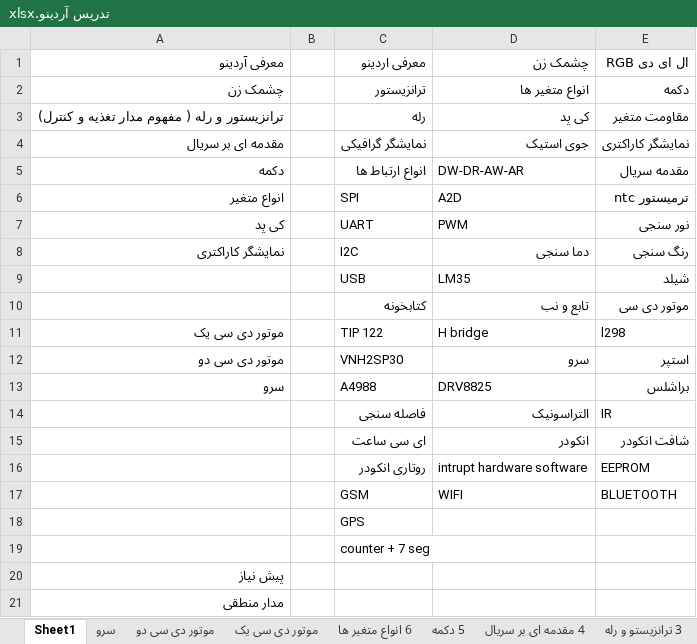
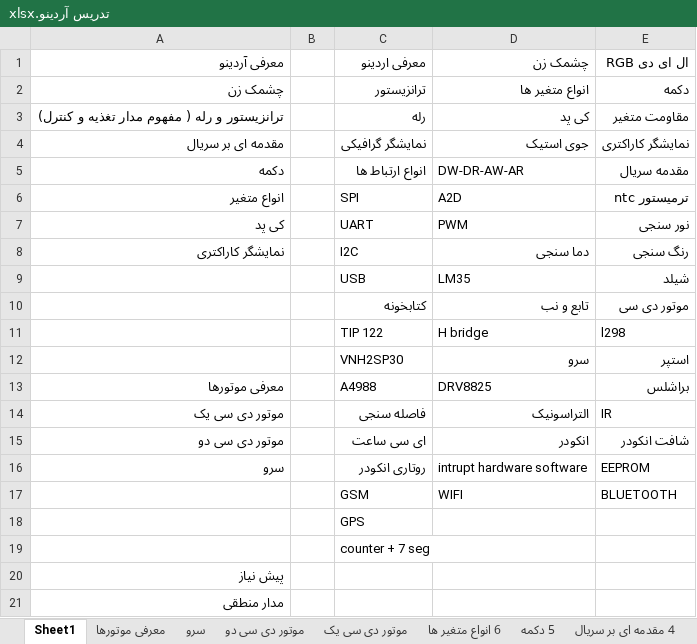
Before and after one commit to malekzahedi/arduinotadris, an Excel workbook: تدریس آردینو.xlsx, sheet Sheet1, drawn as a sheet; values as stored, in another font and other column widths than the file's, no borders; the diff names each change by its address in the sheet, - before the commit and + after, or states it on an @@ line.

```diff
--- a/تدریس آردینو.xlsx (sheet Sheet1)
+++ b/تدریس آردینو.xlsx (sheet Sheet1)
+sheet tab: معرفی موتورها
-A11: موتور دی سی یک
+A11: (empty)
-A12: موتور دی سی دو
+A12: (empty)
-A13: سرو
+A13: معرفی موتورها
-A14: (empty)
+A14: موتور دی سی یک
-A15: (empty)
+A15: موتور دی سی دو
-A16: (empty)
+A16: سرو
```
Also changed, not shown: sheet سرو.
